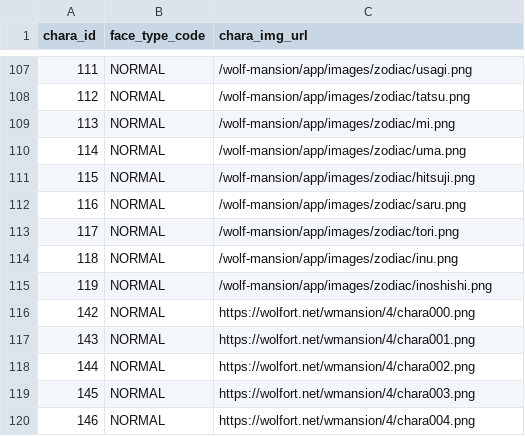
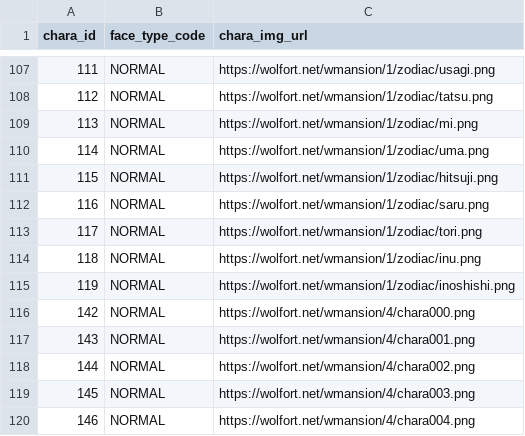
Before and after one commit to h-orito/wolf-mansion, a TSV file: dbflute_wolf_mansiondb/playsql/data/ut/tsv/UTF-8/03-CHARA_IMAGE.tsv, drawn as a sheet; only a part is shown, gaps mark what is left out; the diff covers the shown part only.

```diff
--- a/dbflute_wolf_mansiondb/playsql/data/ut/tsv/UTF-8/03-CHARA_IMAGE.tsv
+++ b/dbflute_wolf_mansiondb/playsql/data/ut/tsv/UTF-8/03-CHARA_IMAGE.tsv
@@ -107,10 +107,10 @@ chara_id	face_type_code	chara_img_url
-111	NORMAL	/wolf-mansion/app/images/zodiac/usagi.png
-112	NORMAL	/wolf-mansion/app/images/zodiac/tatsu.png
-113	NORMAL	/wolf-mansion/app/images/zodiac/mi.png
-114	NORMAL	/wolf-mansion/app/images/zodiac/uma.png
-115	NORMAL	/wolf-mansion/app/images/zodiac/hitsuji.png
-116	NORMAL	/wolf-mansion/app/images/zodiac/saru.png
-117	NORMAL	/wolf-mansion/app/images/zodiac/tori.png
-118	NORMAL	/wolf-mansion/app/images/zodiac/inu.png
-119	NORMAL	/wolf-mansion/app/images/zodiac/inoshishi.png
+111	NORMAL	https://wolfort.net/wmansion/1/zodiac/usagi.png
+112	NORMAL	https://wolfort.net/wmansion/1/zodiac/tatsu.png
+113	NORMAL	https://wolfort.net/wmansion/1/zodiac/mi.png
+114	NORMAL	https://wolfort.net/wmansion/1/zodiac/uma.png
+115	NORMAL	https://wolfort.net/wmansion/1/zodiac/hitsuji.png
+116	NORMAL	https://wolfort.net/wmansion/1/zodiac/saru.png
+117	NORMAL	https://wolfort.net/wmansion/1/zodiac/tori.png
+118	NORMAL	https://wolfort.net/wmansion/1/zodiac/inu.png
+119	NORMAL	https://wolfort.net/wmansion/1/zodiac/inoshishi.png
 142	NORMAL	https://wolfort.net/wmansion/4/chara000.png
```
Also changed, not shown: 47 edited cells elsewhere in this file, 34 other files.
